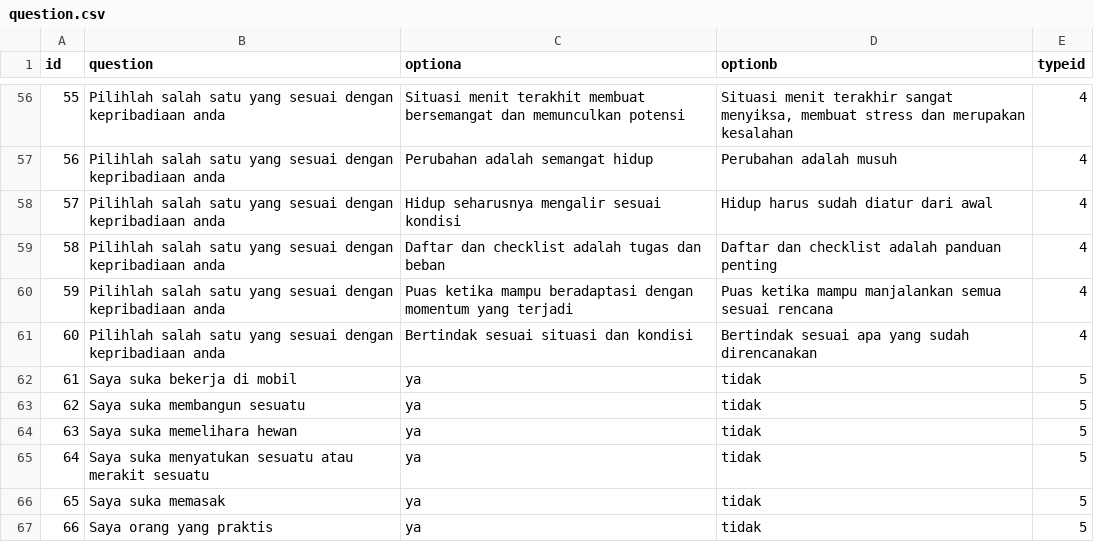
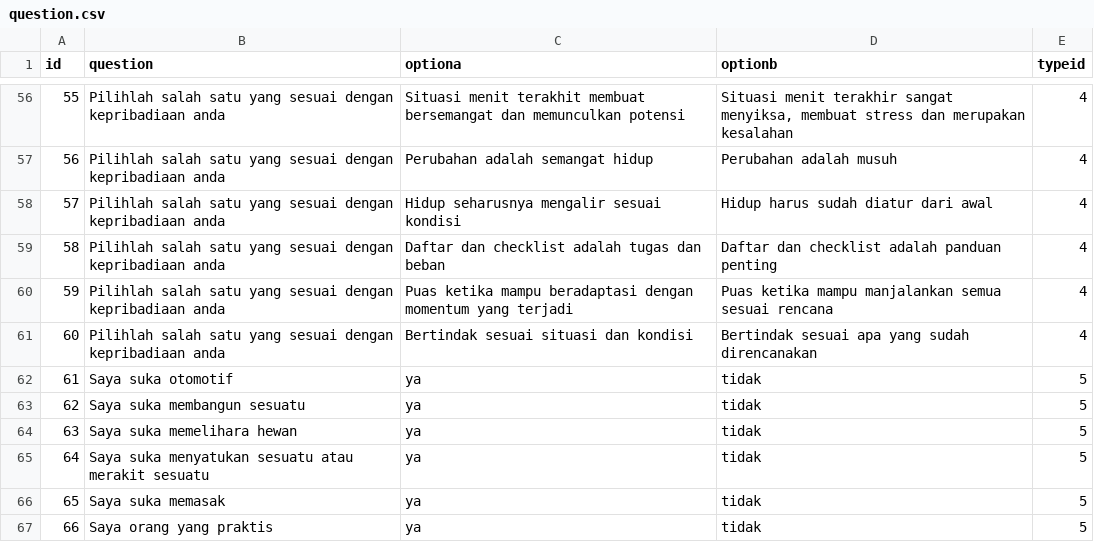
Before and after one commit to rubbyhan/TugasAkhirRubby, a CSV file: database/seeders/csv/question.csv, drawn as a sheet; only a part is shown, gaps mark what is left out.

Commit message:
Update question.csv

```diff
--- a/database/seeders/csv/question.csv
+++ b/database/seeders/csv/question.csv
@@ -61,3 +61,3 @@ id;question;optiona;optionb;typeid
 60;Pilihlah salah satu yang sesuai dengan kepribadiaan anda;Bertindak sesuai situasi dan kondisi;Bertindak sesuai apa yang sudah direncanakan;4
-61;Saya suka bekerja di mobil;ya;tidak;5
+61;Saya suka otomotif;ya;tidak;5
 62;Saya suka membangun sesuatu;ya;tidak;5
```
